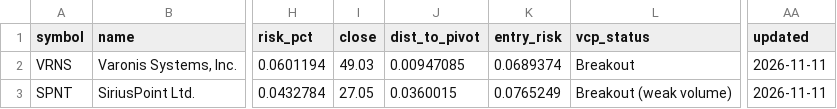
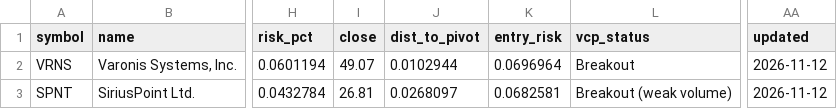
Before and after one commit to teesarasas/sepa-screener, a CSV file: data/watchlist.csv, drawn as a sheet; only a part is shown, gaps mark what is left out; the diff names each change by its address in the sheet, - before the commit and + after, or states it on an @@ line.

```diff
--- a/data/watchlist.csv
+++ b/data/watchlist.csv
-I2 (close): 49.03
+I2 (close): 49.07
-J2 (dist_to_pivot): 0.00947085
+J2 (dist_to_pivot): 0.0102944
-K2 (entry_risk): 0.0689374
+K2 (entry_risk): 0.0696964
-AA2:AA3 (updated): 2026-11-11
+AA2:AA3 (updated): 2026-11-12
-I3 (close): 27.05
+I3 (close): 26.81
-J3 (dist_to_pivot): 0.0360015
+J3 (dist_to_pivot): 0.0268097
-K3 (entry_risk): 0.0765249
+K3 (entry_risk): 0.0682581
```
Also changed, not shown: 2 other files.
